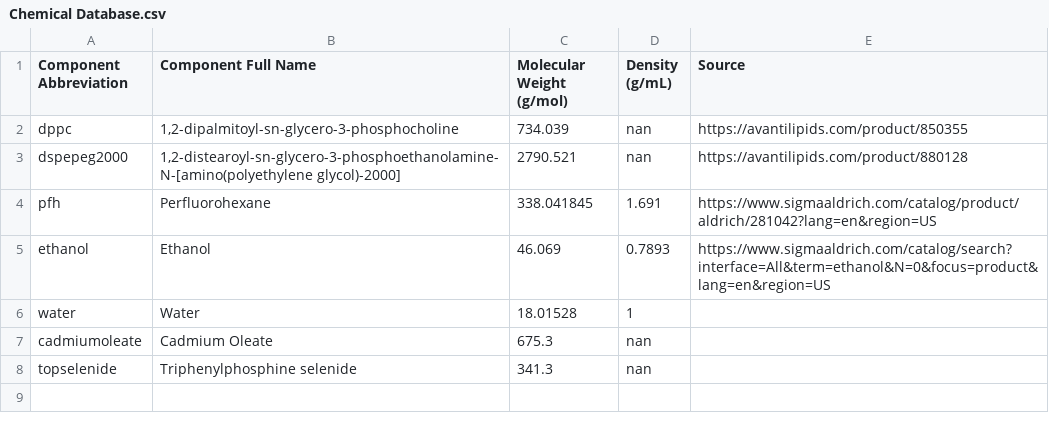
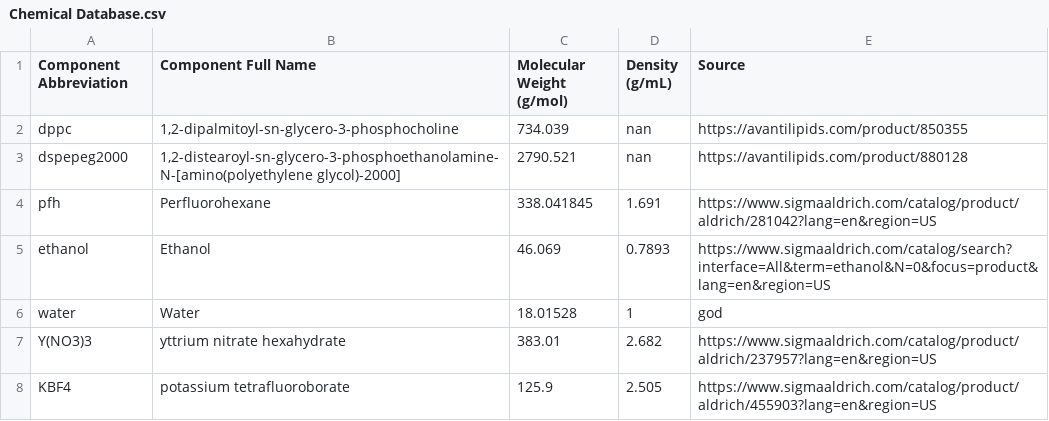
Before and after one commit to pozzo-research-group/OT2-DOE, a CSV file: PlanPrepareProcess/Chemical Database.csv, drawn as a sheet.

```diff
--- a/PlanPrepareProcess/Chemical Database.csv
+++ b/PlanPrepareProcess/Chemical Database.csv
@@ -5,4 +5,4 @@ pfh,Perfluorohexane,338.041845,1.691,https://www.sigmaaldrich.com/catalog/produc
 ethanol,Ethanol,46.069,0.7893,https://www.sigmaaldrich.com/catalog/search?interface=All&term=ethanol&N=0&focus=product&lang=en&region=US
-water,Water,18.01528,1,
-cadmiumoleate,Cadmium Oleate,675.3,nan,
-topselenide,Triphenylphosphine selenide,341.3,nan,
+water,Water,18.01528,1,god
+Y(NO3)3,yttrium nitrate hexahydrate,383.01,2.682,https://www.sigmaaldrich.com/catalog/product/aldrich/237957?lang=en&region=US
+KBF4,potassium tetrafluoroborate,125.9,2.505,https://www.sigmaaldrich.com/catalog/product/aldrich/455903?lang=en&region=US
```
Also changed, not shown: 8 other files.
